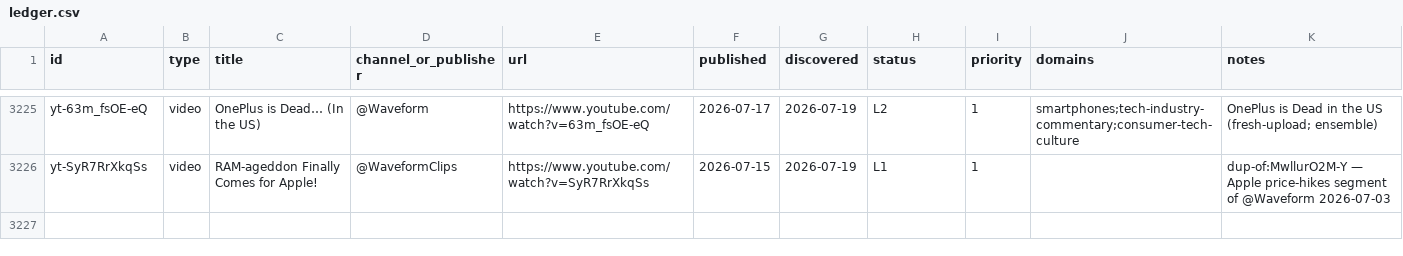
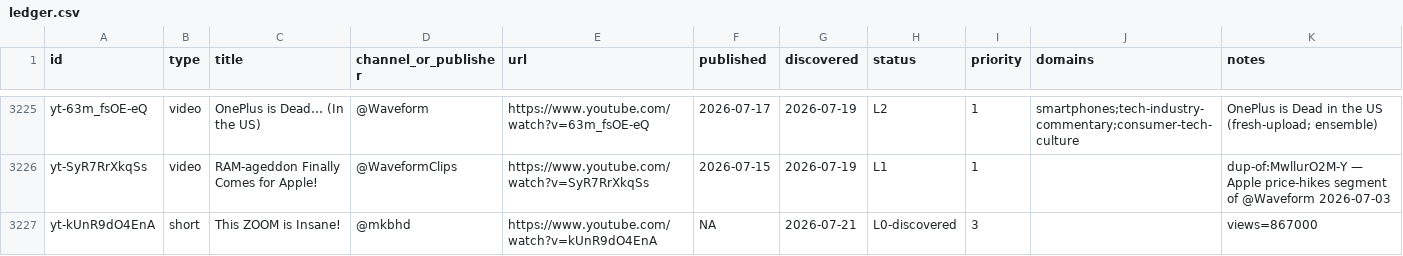
Before and after one commit to claes-work/mkbhd-clone, a CSV file: pipeline/ledger.csv, drawn as a sheet; only a part is shown, gaps mark what is left out; the diff names each change by its address in the sheet, - before the commit and + after, or states it on an @@ line.

Commit message:
ledger: discovery refresh (+0 video, +1 short; 0 fresh-upload P1) via roster autopilot

```diff
--- a/pipeline/ledger.csv
+++ b/pipeline/ledger.csv
+row 3227: yt-kUnR9dO4EnA | short | This ZOOM is Insane! | @mkbhd | https://www.youtube.com/watch?v=kUnR9dO4EnA | NA | 2026-07-21 | L0-discovered | 3 |  | views=867000
```
